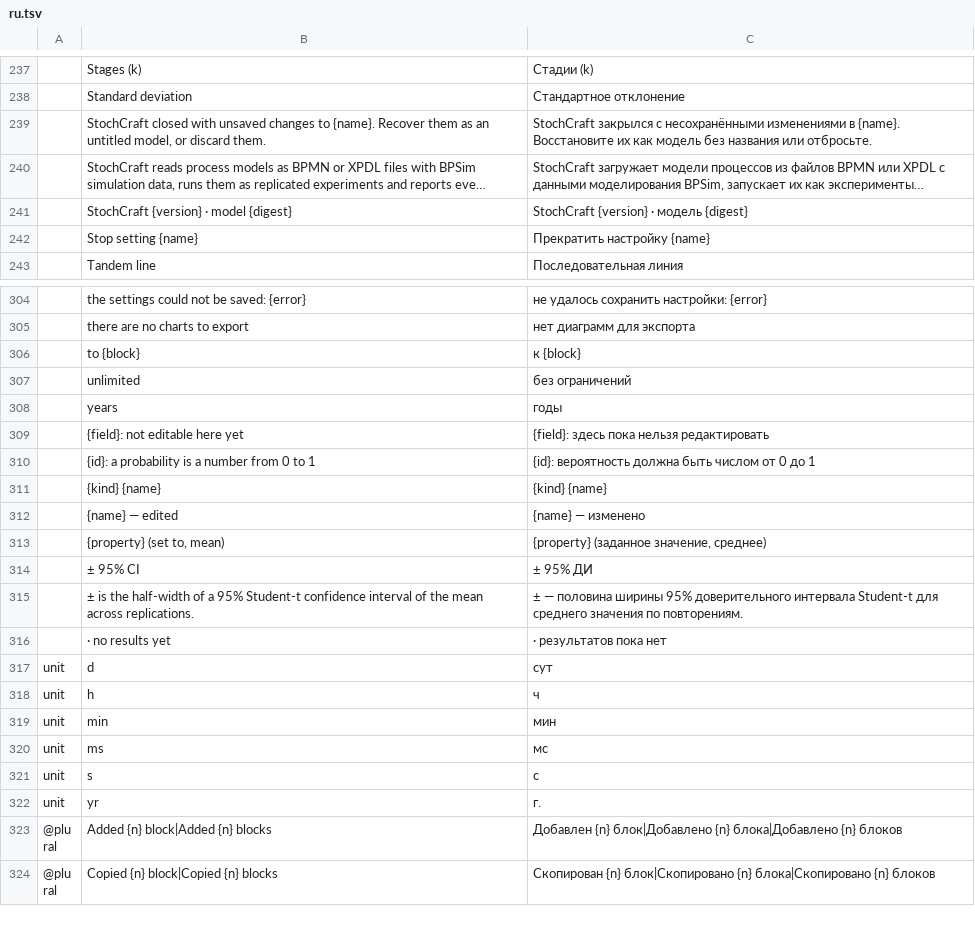
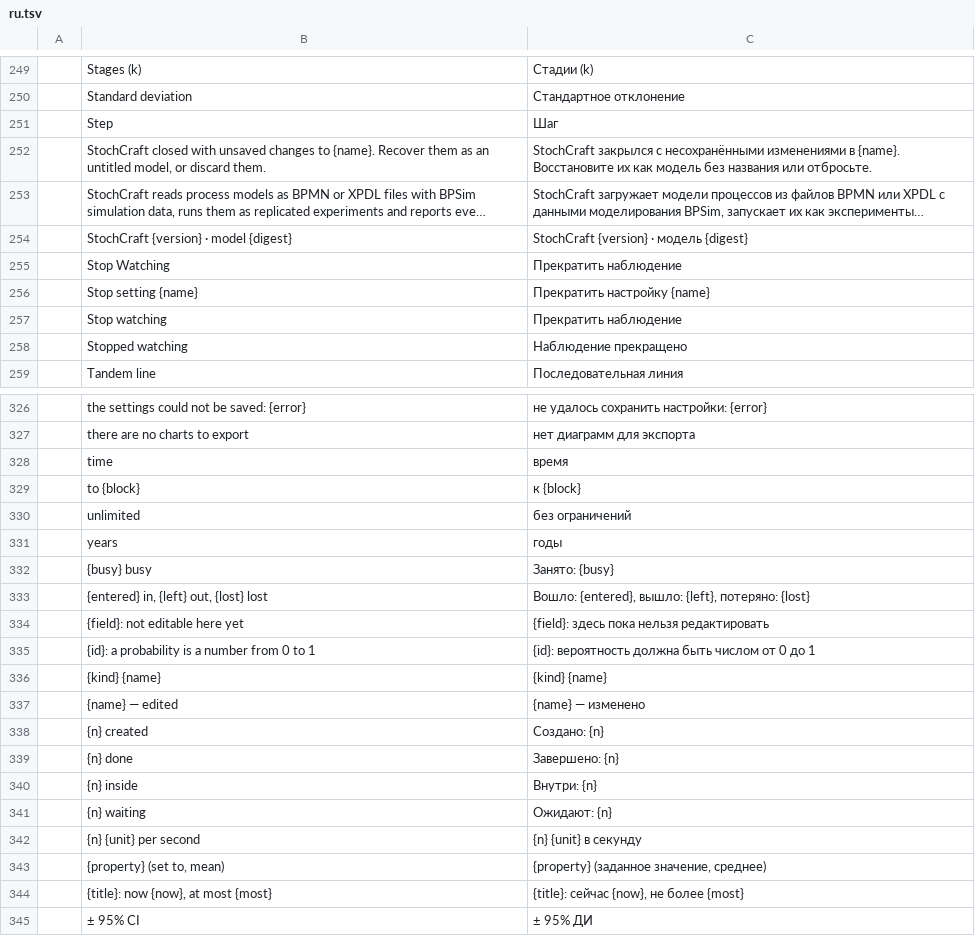
Before and after one commit to helenkwok/StochCraft, a TSV file: i18n/ru.tsv, drawn as a sheet; only a part is shown, gaps mark what is left out; the shorter side is filled out with more unchanged rows; long unchanged cells end in …; the diff covers the shown part only.

```diff
--- a/i18n/ru.tsv
+++ b/i18n/ru.tsv
@@ -238,2 +250,3 @@
 	Standard deviation	Стандартное отклонение
+	Step	Шаг
 	StochCraft closed with unsaved changes to {name}. Recover them as an untitled model, or discard them.	StochCraft закрылся с несохранёнными изменениями в {name}. Восстановите их как модель без названия или отбросьте.
@@ -241,3 +254,6 @@
 	StochCraft {version} · model {digest}	StochCraft {version} · модель {digest}
+	Stop Watching	Прекратить наблюдение
 	Stop setting {name}	Прекратить настройку {name}
+	Stop watching	Прекратить наблюдение
+	Stopped watching	Наблюдение прекращено
 	Tandem line	Последовательная линия
@@ -305,2 +327,3 @@
 	there are no charts to export	нет диаграмм для экспорта
+	time	время
 	to {block}	к {block}
@@ -308,2 +331,4 @@
 	years	годы
+	{busy} busy	Занято: {busy}
+	{entered} in, {left} out, {lost} lost	Вошло: {entered}, вышло: {left}, потеряно: {lost}
 	{field}: not editable here yet	{field}: здесь пока нельзя редактировать
@@ -312,3 +337,9 @@
 	{name} — edited	{name} — изменено
+	{n} created	Создано: {n}
+	{n} done	Завершено: {n}
+	{n} inside	Внутри: {n}
+	{n} waiting	Ожидают: {n}
+	{n} {unit} per second	{n} {unit} в секунду
 	{property} (set to, mean)	{property} (заданное значение, среднее)
+	{title}: now {now}, at most {most}	{title}: сейчас {now}, не более {most}
 	± 95% CI	± 95% ДИ
```
Also changed, not shown: 18 added rows elsewhere in this file, i18n/bg.tsv, i18n/el.tsv, 55 other files.
